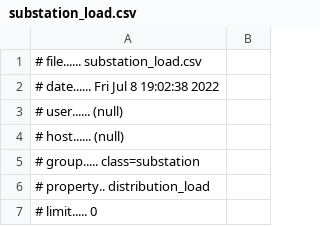
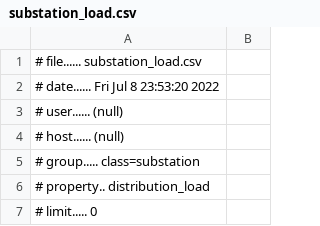
Before and after one commit to pnnl/tesp, a CSV file: examples/capabilities/loadshed-prototypical-communication/R1-12.47-1/outputs_noNS3_LoadShed/substation_load.csv, drawn as a sheet; only a part is shown.

```diff
--- a/examples/capabilities/loadshed-prototypical-communication/R1-12.47-1/outputs_noNS3_LoadShed/substation_load.csv
+++ b/examples/capabilities/loadshed-prototypical-communication/R1-12.47-1/outputs_noNS3_LoadShed/substation_load.csv
@@ -1,3 +1,3 @@
 # file...... substation_load.csv
-# date...... Fri Jul  8 19:02:38 2022
+# date...... Fri Jul  8 23:53:20 2022
 # user...... (null)
```
Also changed, not shown: examples/capabilities/loadshed-prototypical-communication/R1-12.47-1/outputs_noNS3_LoadShed/R1_12_47_1_tn_128_mhse_2_rec.csv, examples/capabilities/loadshed-prototypical-communication/R1-12.47-1/outputs_noNS3_LoadShed/R1_12_47_1_tn_15_mhse_1_rec.csv, 16 other files.
